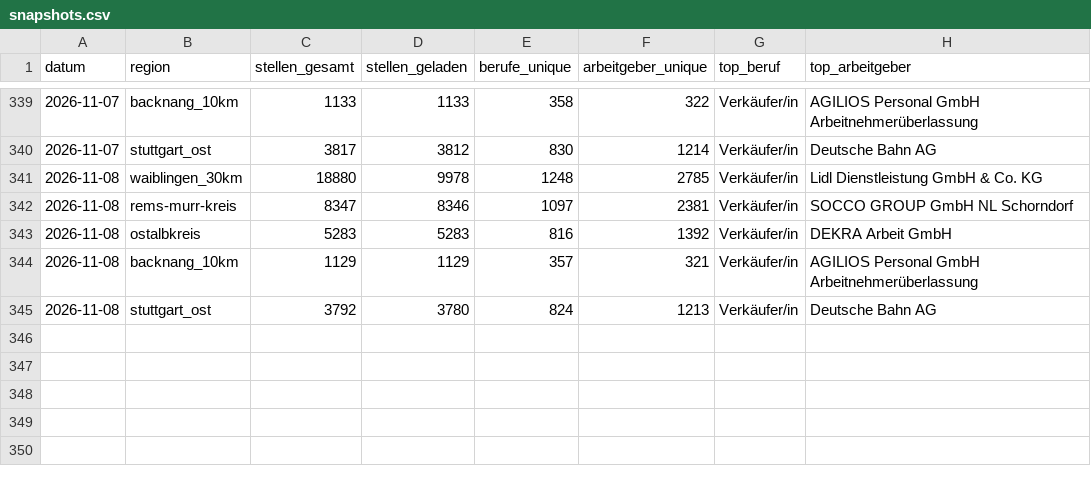
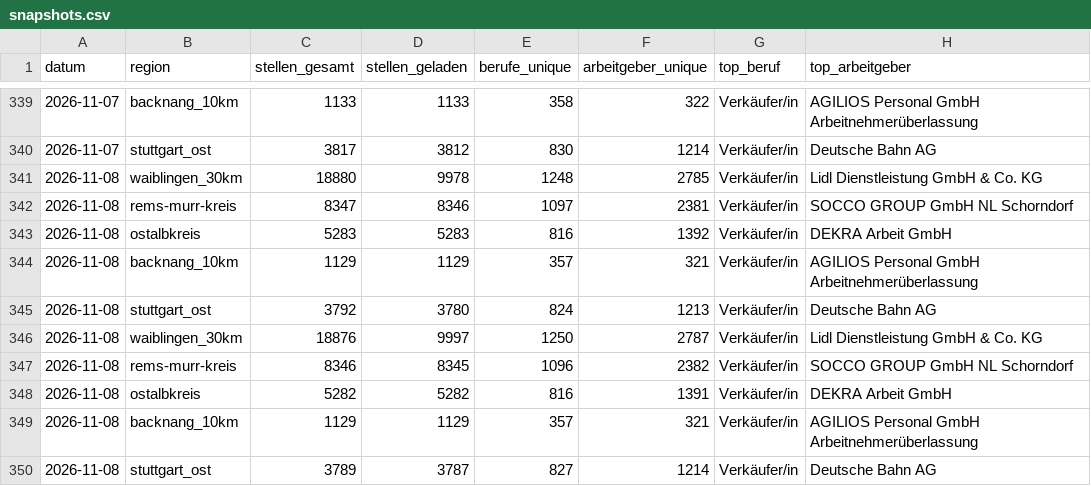
Before and after one commit to Penetrationpasi-hub/Jobs, a CSV file: data/snapshots.csv, drawn as a sheet; only a part is shown, gaps mark what is left out; the diff names each change by its address in the sheet, - before the commit and + after, or states it on an @@ line.

```diff
--- a/data/snapshots.csv
+++ b/data/snapshots.csv
+row 346: 2026-11-08 | waiblingen_30km | 18876 | 9997 | 1250 | 2787 | Verkäufer/in | Lidl Dienstleistung GmbH & Co. KG
+row 347: 2026-11-08 | rems-murr-kreis | 8346 | 8345 | 1096 | 2382 | Verkäufer/in | SOCCO GROUP GmbH NL Schorndorf
+row 348: 2026-11-08 | ostalbkreis | 5282 | 5282 | 816 | 1391 | Verkäufer/in | DEKRA Arbeit GmbH
+row 349: 2026-11-08 | backnang_10km | 1129 | 1129 | 357 | 321 | Verkäufer/in | AGILIOS Personal GmbH Arbeitnehmerüberlassung
+row 350: 2026-11-08 | stuttgart_ost | 3789 | 3787 | 827 | 1214 | Verkäufer/in | Deutsche Bahn AG
```
Also changed, not shown: 4 other files.
